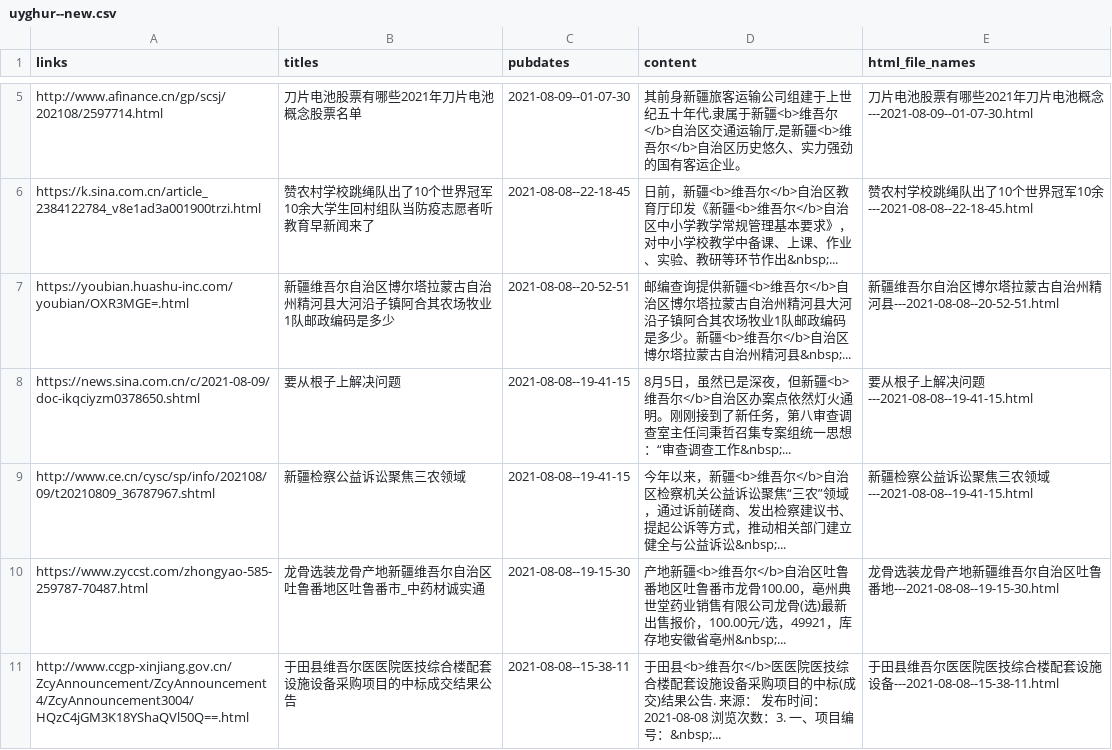
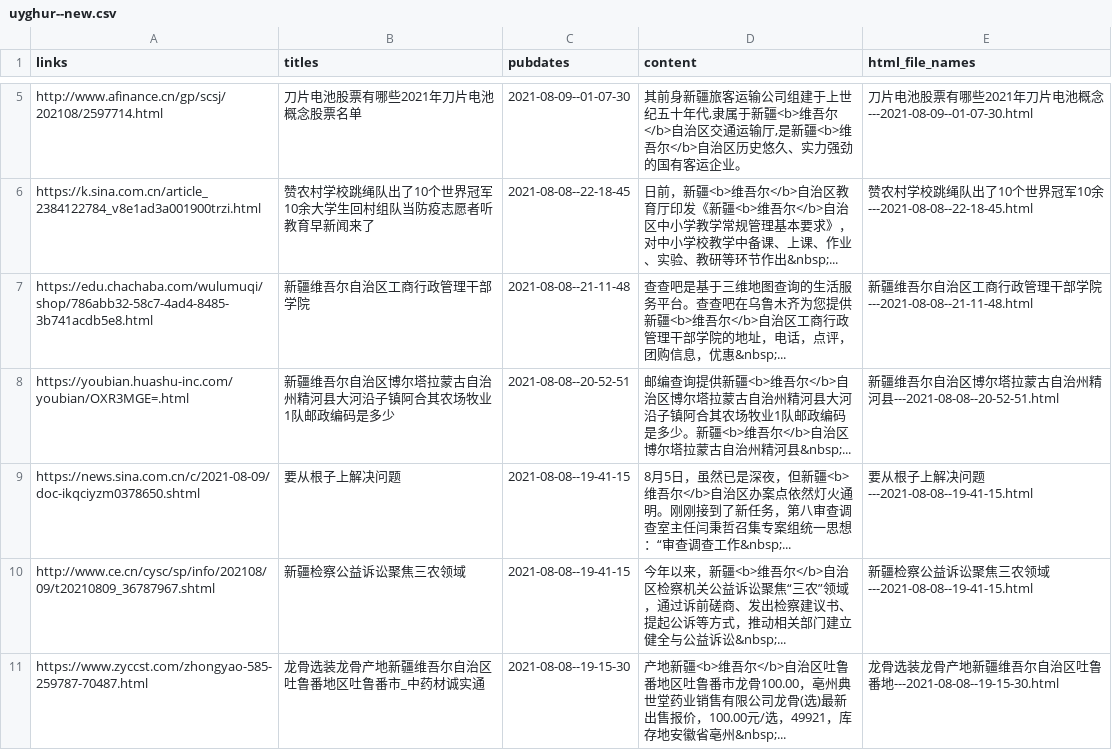
Before and after one commit to mpr1255/xinjiang_alerts, a CSV file: data/uyghur--new.csv, drawn as a sheet; only a part is shown, gaps mark what is left out; the shorter side is filled out with more unchanged rows; the diff covers the shown part only; the diff names each change by its address in the sheet, - before the commit and + after, or states it on an @@ line.

```diff
--- a/data/uyghur--new.csv
+++ b/data/uyghur--new.csv
+row 7: https://edu.chachaba.com/wulumuqi/shop/786abb32-58c7-4ad4-8485-3b741acdb5e8.html | 新疆维吾尔自治区工商行政管理干部学院 | 2021-08-08--21-11-48 | 查查吧是基于三维地图查询的生活服务平台。查查吧在乌鲁木齐为您提供新疆<b>维吾尔</b>自治区工商行政管理干部学院的地址，电话，点评，团购信息，优惠&nbsp;... | 新疆维吾尔自治区工商行政管理干部学院---2021-08-08--21-11-48.html
```
Also changed, not shown: 1 added row and 2 removed rows elsewhere in this file, data/uyghur.csv, data/xinjiang--new.csv, 10 other files.
